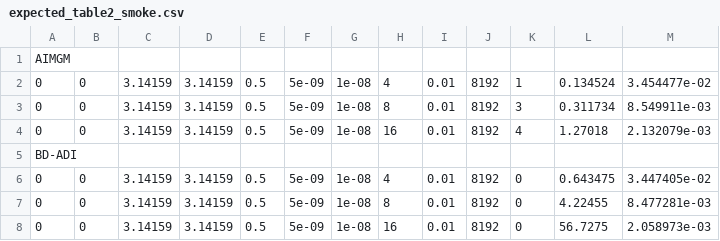
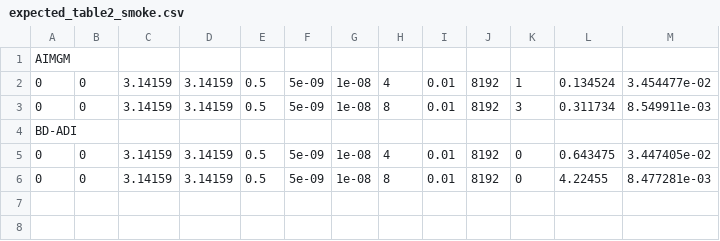
Before and after one commit to ReproducibilityInPublishing/j.jcp.2016.07.031, a CSV file: travis/expected_table2_smoke.csv, drawn as a sheet.

```diff
--- a/travis/expected_table2_smoke.csv
+++ b/travis/expected_table2_smoke.csv
@@ -3,3 +3,2 @@ AIMGM
 0,0,3.14159,3.14159,0.5,5e-09,1e-08,8,0.01,8192,3,0.311734,8.549911e-03
-0,0,3.14159,3.14159,0.5,5e-09,1e-08,16,0.01,8192,4,1.27018,2.132079e-03
 BD-ADI
@@ -7,2 +6 @@ BD-ADI
 0,0,3.14159,3.14159,0.5,5e-09,1e-08,8,0.01,8192,0,4.22455,8.477281e-03
-0,0,3.14159,3.14159,0.5,5e-09,1e-08,16,0.01,8192,0,56.7275,2.058973e-03
```
Also changed, not shown: travis/expected_table1_smoke.csv, travis/expected_table3_smoke.csv, 5 other files.
